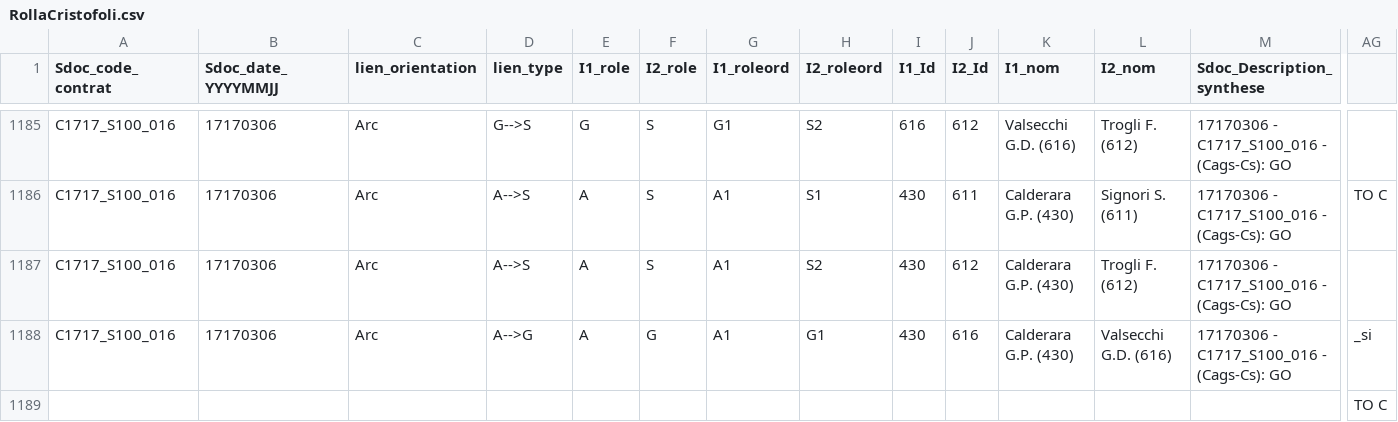
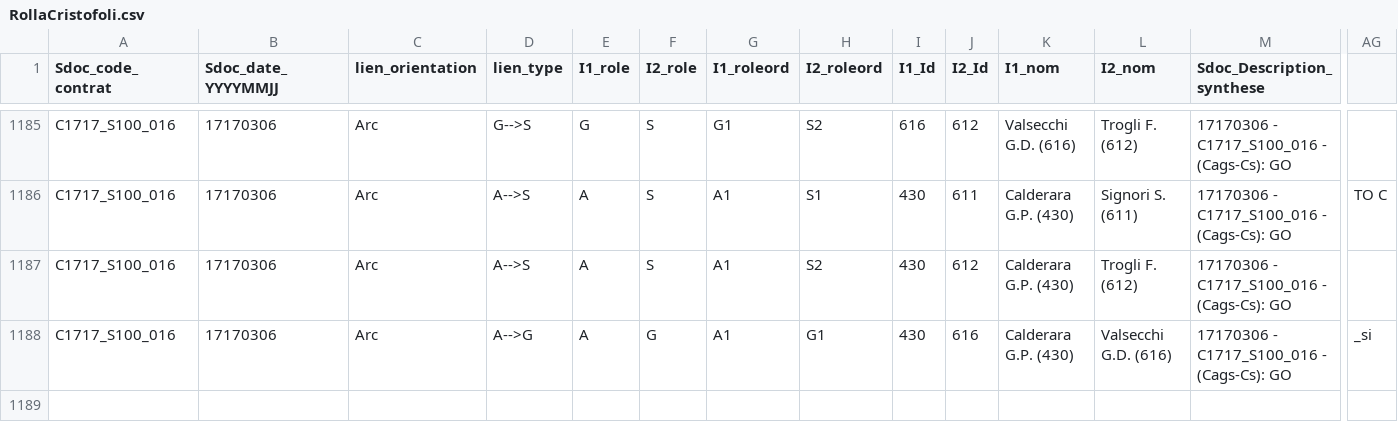
Before and after one commit to shellywhen/measure-flow, a CSV file: data/RollaCristofoli.csv, drawn as a sheet; only a part is shown, gaps mark what is left out; rows hold the shown columns only; the diff names each change by its address in the sheet, - before the commit and + after, or states it on an @@ line.

Commit message:
add-highschool-data

```diff
--- a/data/RollaCristofoli.csv
+++ b/data/RollaCristofoli.csv
-row 1189:  |  |  |  |  |  |  |  |  |  |  |  |  | TO C
```
Also changed, not shown: 5 other files.
